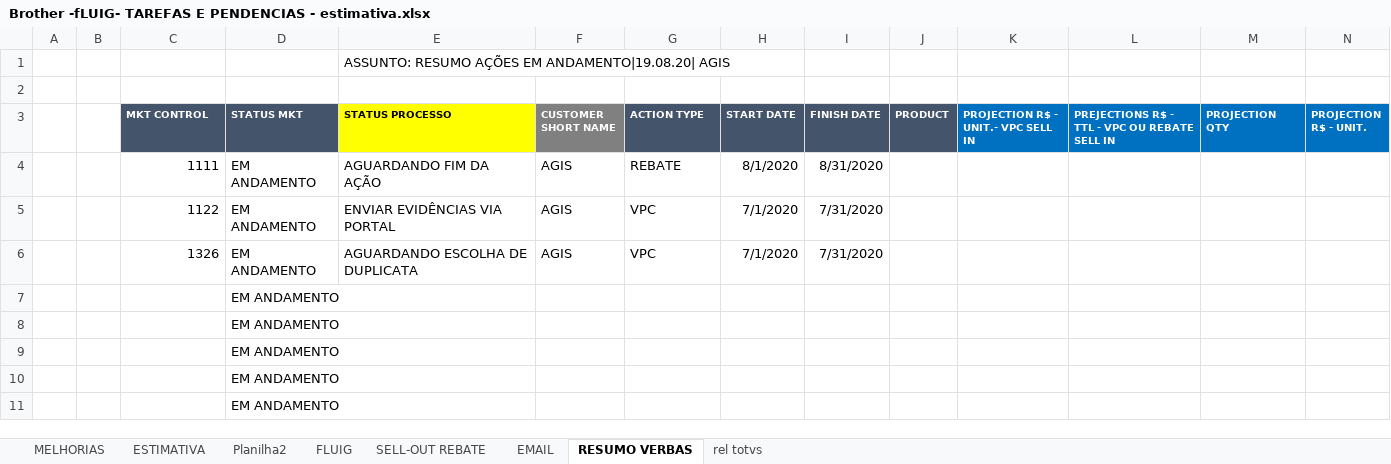
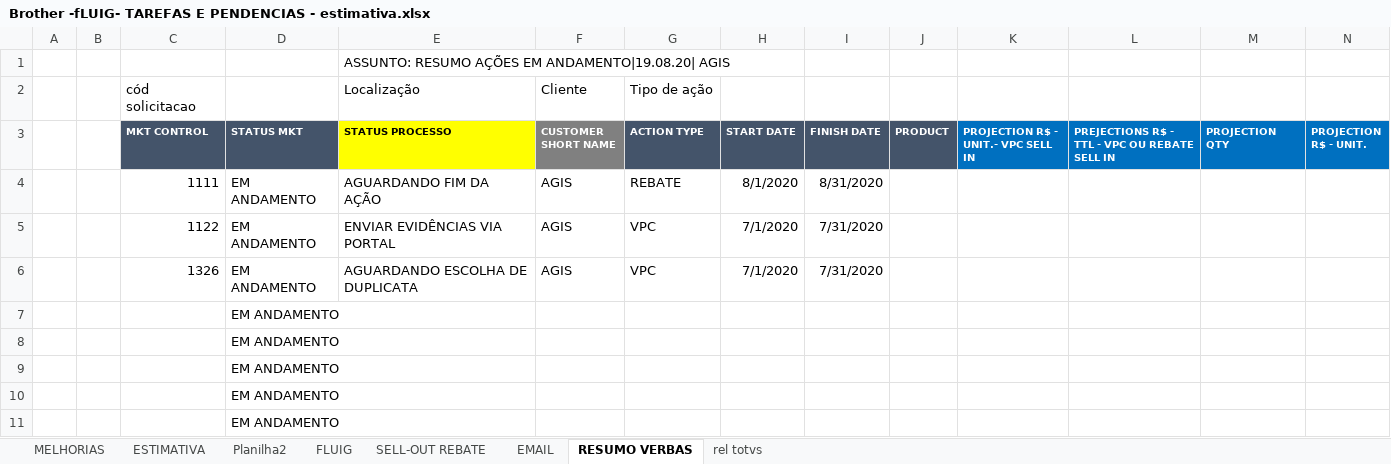
Before and after one commit to TNU-UFLUIG/fluig-brother, an Excel workbook: doc/Brother -fLUIG- TAREFAS E PENDENCIAS - estimativa.xlsx, sheet RESUMO VERBAS, drawn as a sheet; only a part is shown; values as stored, in another font and other column widths than the file's, no borders; rows hold the shown columns only; the diff names each change by its address in the sheet, - before the commit and + after, or states it on an @@ line.

```diff
--- a/doc/Brother -fLUIG- TAREFAS E PENDENCIAS - estimativa.xlsx (sheet RESUMO VERBAS)
+++ b/doc/Brother -fLUIG- TAREFAS E PENDENCIAS - estimativa.xlsx (sheet RESUMO VERBAS)
-row 2: (empty)
+row 2:  |  | cód solicitacao |  | Localização | Cliente | Tipo de ação
```
Also changed, not shown: sheet ESTIMATIVA, sheet SELL-OUT REBATE, 39 other files.
